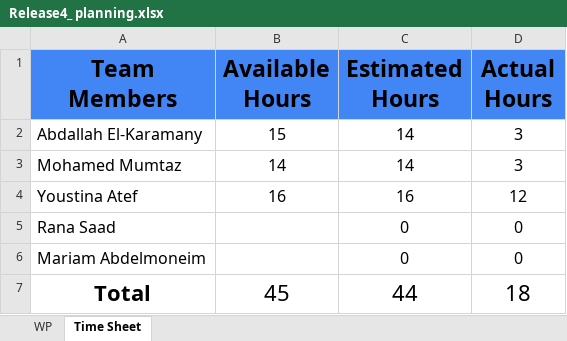
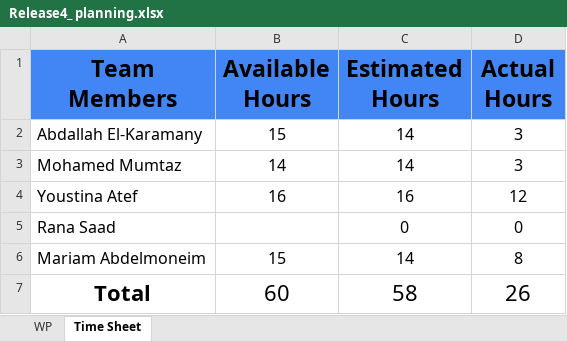
Before and after one commit to abdallahEl-Karamany/Online-Mobile-Store-WebSite, an Excel workbook: Release Planning/Release4_ planning.xlsx, sheet Time Sheet, drawn as a sheet; values as stored, in another font and other column widths than the file's, no borders; the diff names each change by its address in the sheet, - before the commit and + after, or states it on an @@ line.

Commit message:
Doc: Added actual hours for UI Design for cart and checkout and actual hours for backend for cart

```diff
--- a/Release Planning/Release4_ planning.xlsx (sheet Time Sheet)
+++ b/Release Planning/Release4_ planning.xlsx (sheet Time Sheet)
-B6 (Available Hours): (empty)
+B6 (Available Hours): 15
-C6 (Estimated Hours): 0
+C6 (Estimated Hours): 14
-D6 (Actual Hours): 0
+D6 (Actual Hours): 8
-B7 (Available Hours): 45
+B7 (Available Hours): 60
-C7 (Estimated Hours): 44
+C7 (Estimated Hours): 58
-D7 (Actual Hours): 18
+D7 (Actual Hours): 26
```
Also changed, not shown: sheet WP.
